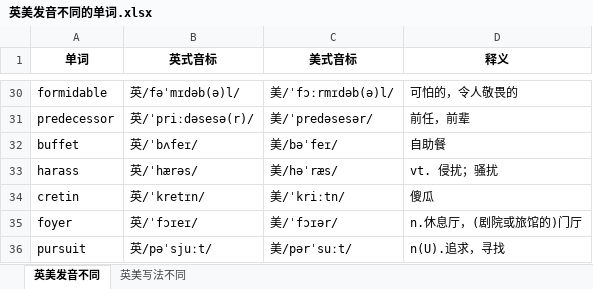
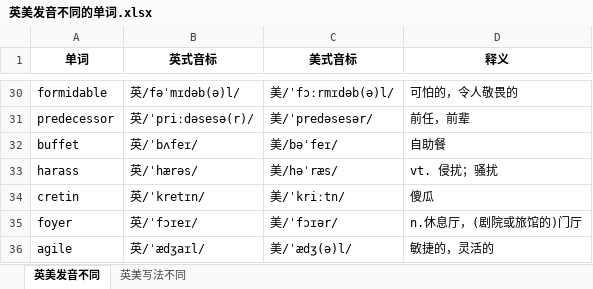
Before and after one commit to FondKevinZhao/BEC, an Excel workbook: BEC/02-口语相关/英美发音不同的单词.xlsx, sheet 英美发音不同, drawn as a sheet; only a part is shown, gaps mark what is left out; values as stored, in another font and other column widths than the file's, no borders; removed rows and columns are numbered as before the commit, all else as after; the diff names each change by its address in the sheet, - before the commit and + after, or states it on an @@ line.

```diff
--- a/BEC/02-口语相关/英美发音不同的单词.xlsx (sheet 英美发音不同)
+++ b/BEC/02-口语相关/英美发音不同的单词.xlsx (sheet 英美发音不同)
-row 36: pursuit | 英/pəˈsjuːt/ | 美/pərˈsuːt/ | n(U).追求，寻找
+row 36: agile | 英/ˈædʒaɪl/ | 美/ˈædʒ(ə)l/ | 敏捷的，灵活的
```
Also changed, not shown: BEC/05-词汇相关/BEC词汇随身记.xlsx, 4 other files.
